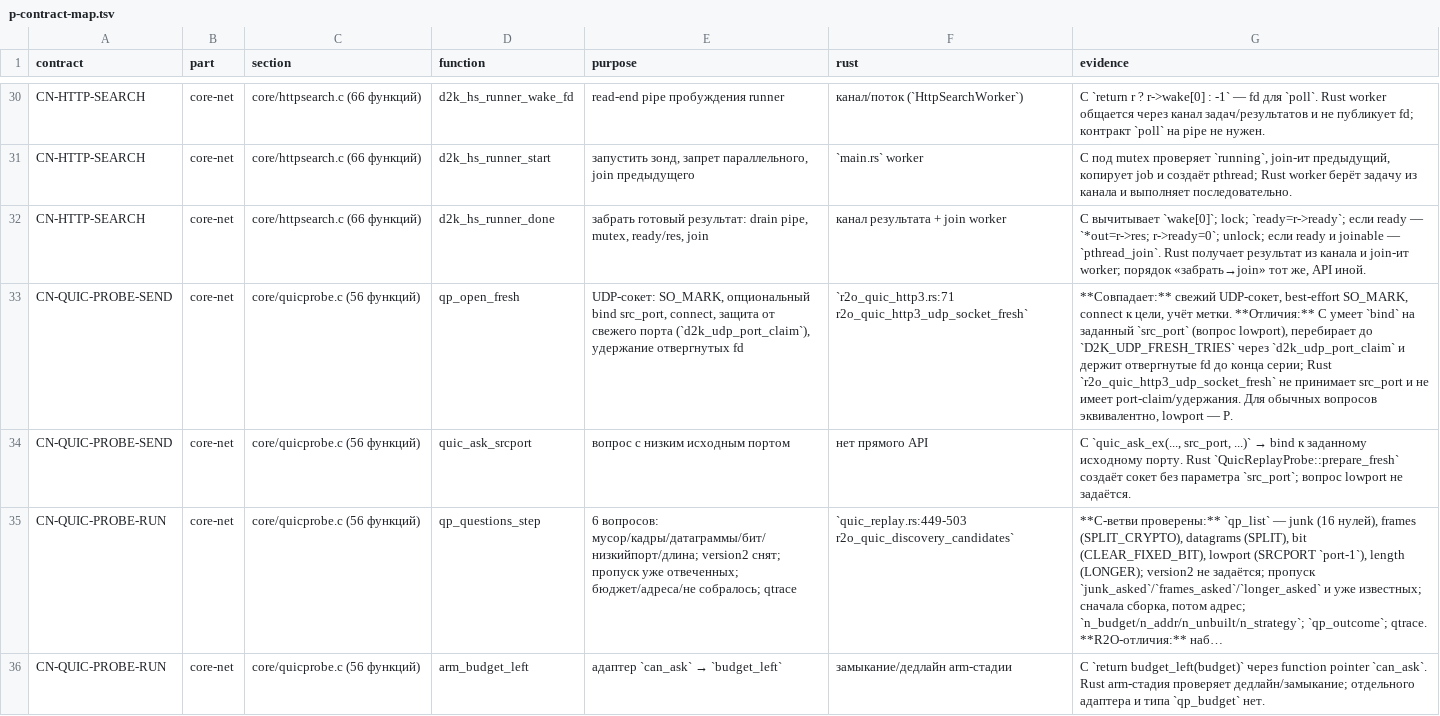
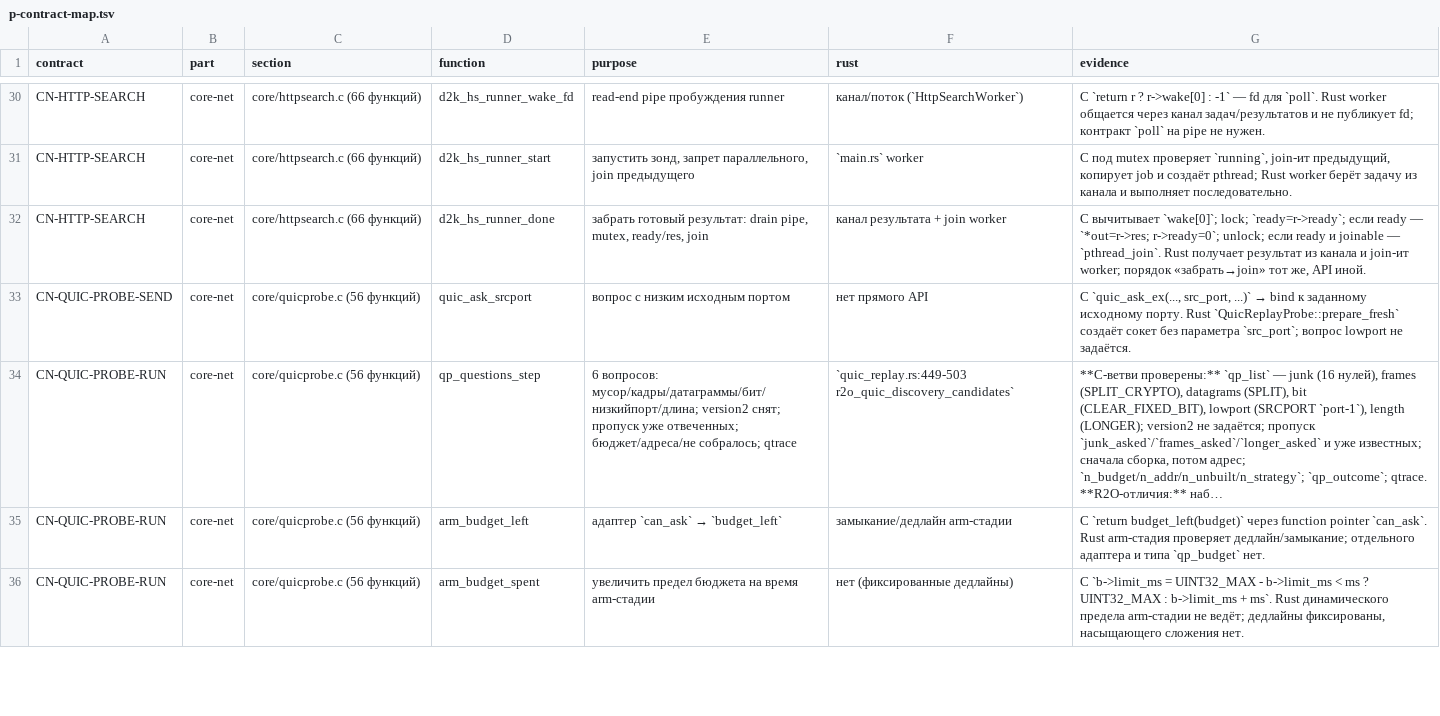
Before and after one commit to t0fox/r2o, a TSV file: docs/behavior-contracts/p-contract-map.tsv, drawn as a sheet; only a part is shown, gaps mark what is left out; the shorter side is filled out with more unchanged rows; long unchanged cells end in …; the diff names each change by its address in the sheet, - before the commit and + after, or states it on an @@ line.

Commit message:
quic: explicit src_port bind for qp_open_fresh; P 145/14

```diff
--- a/docs/behavior-contracts/p-contract-map.tsv
+++ b/docs/behavior-contracts/p-contract-map.tsv
-row 33: CN-QUIC-PROBE-SEND | core-net | core/quicprobe.c (56 функций) | qp_open_fresh | UDP-сокет: SO_MARK, опциональный bind src_port, connect, защита от свежего порта (`d2k_udp_port_claim`), удержание отвергнутых fd | `r2o_quic_http3.rs:71 r2o_quic_http3_udp_socket_fresh` | **Совпадает:** свежий UDP-сокет, best-effort SO_MARK, connect к цели, учёт метки. **Отличия:** C умеет `bind` на заданный `src_port` (вопрос lowport), перебирает до `D2K_UDP_FRESH_TRIES` через `d2k_udp_port_claim` и держит отвергнутые fd до конца серии; Rust `r2o_quic_http3_udp_socket_fresh` не принимает src_port и не имеет port-claim/удержания. Для обычных вопросов эквивалентно, lowport — P.
```
Also changed, not shown: 5 other files.
